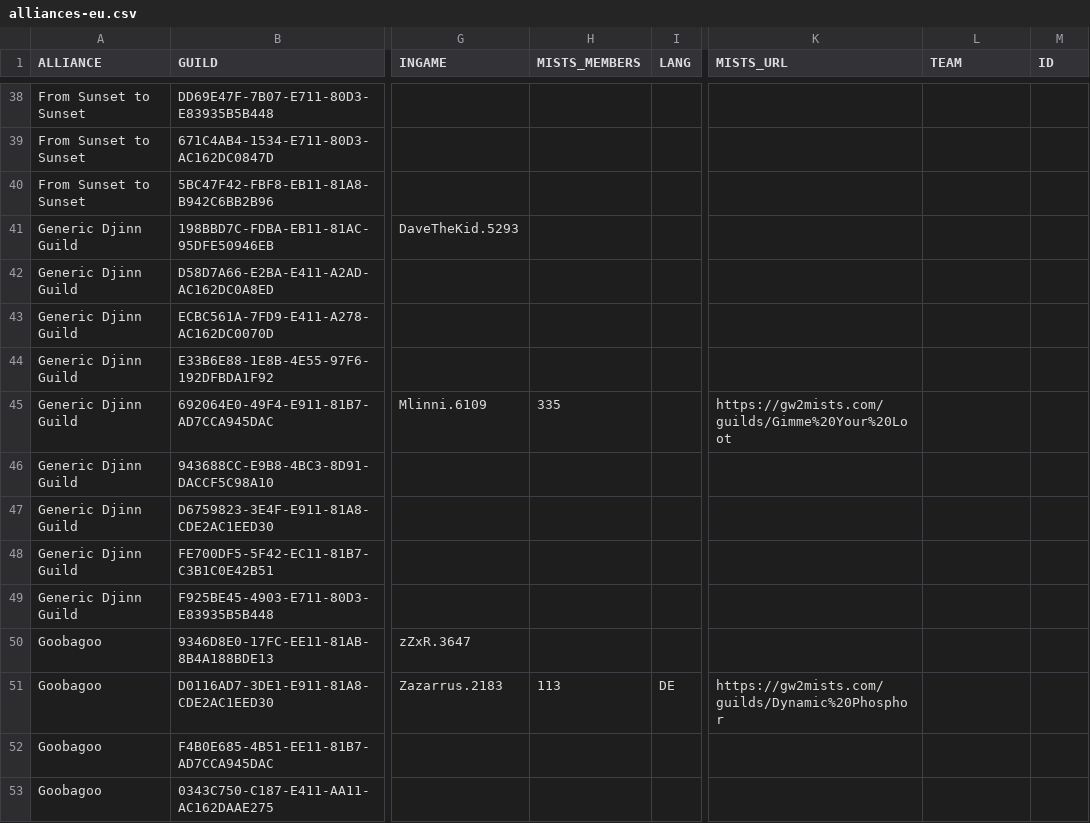
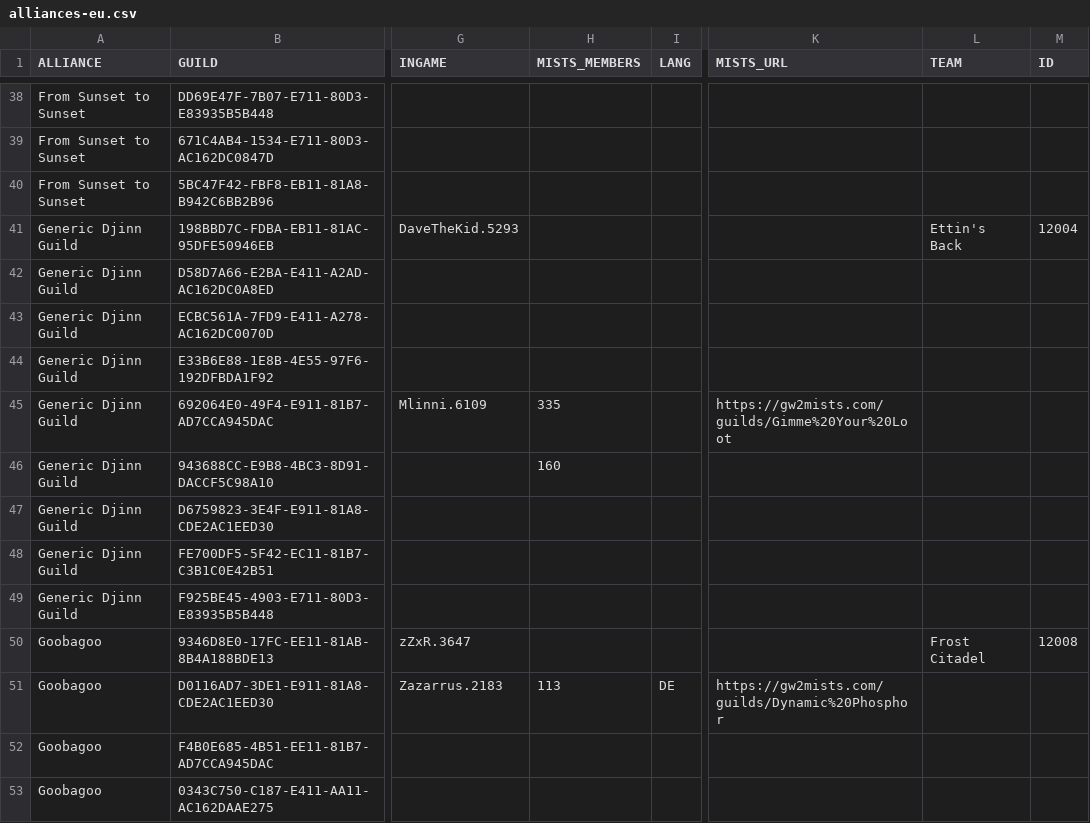
Before and after one commit to gw2skirmish/alliances, a CSV file: alliances-eu.csv, drawn as a sheet; only a part is shown, gaps mark what is left out; the diff covers the shown part only; the diff names each change by its address in the sheet, - before the commit and + after, or states it on an @@ line.

Commit message:
add teams to main alliance guilds for 2024-09

```diff
--- a/alliances-eu.csv
+++ b/alliances-eu.csv
-L41 (TEAM): (empty)
+L41 (TEAM): Ettin's Back
-M41 (ID): (empty)
+M41 (ID): 12004
-H46 (MISTS_MEMBERS): (empty)
+H46 (MISTS_MEMBERS): 160
-L50 (TEAM): (empty)
+L50 (TEAM): Frost Citadel
-M50 (ID): (empty)
+M50 (ID): 12008
```
Also changed, not shown: 7 added rows, 7 removed rows and 49 edited cells elsewhere in this file.
